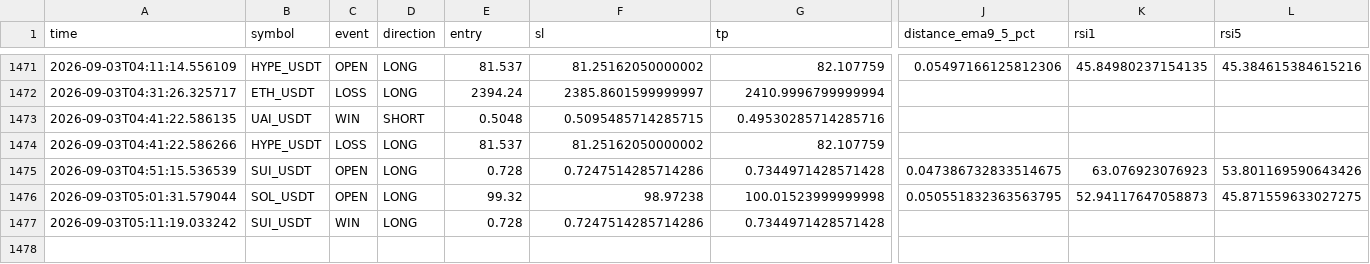
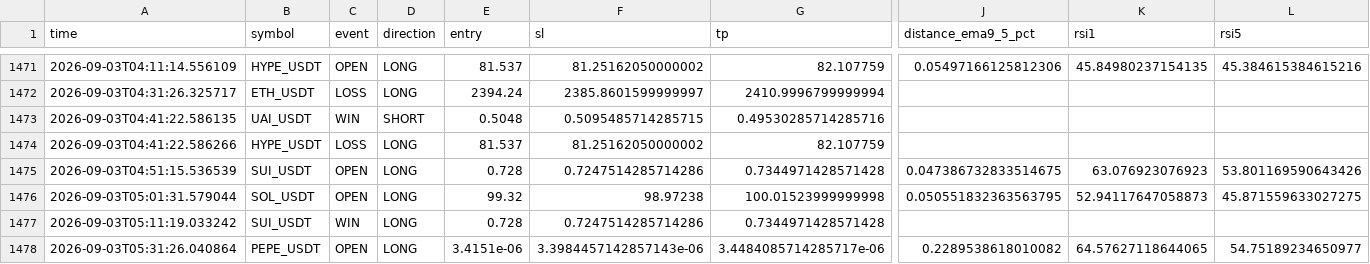
Before and after one commit to Sho-Sho122/mexc-monitor, a CSV file: strategy_pullback.csv, drawn as a sheet; only a part is shown, gaps mark what is left out; rows hold the shown columns only; the diff names each change by its address in the sheet, - before the commit and + after, or states it on an @@ line.

```diff
--- a/strategy_pullback.csv
+++ b/strategy_pullback.csv
+row 1478: 2026-09-03T05:31:26.040864 | PEPE_USDT | OPEN | LONG | 3.4151e-06 | 3.3984457142857143e-06 | 3.4484085714285717e-06 | 0.2289538618010082 | 64.57627118644065 | 54.75189234650977
```
Also changed, not shown: strategy_high_edge.csv, strategy_trend_volume.csv, 7 other files.
